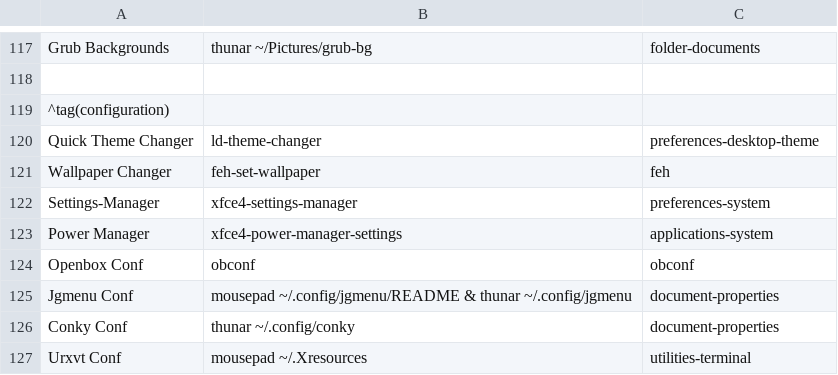
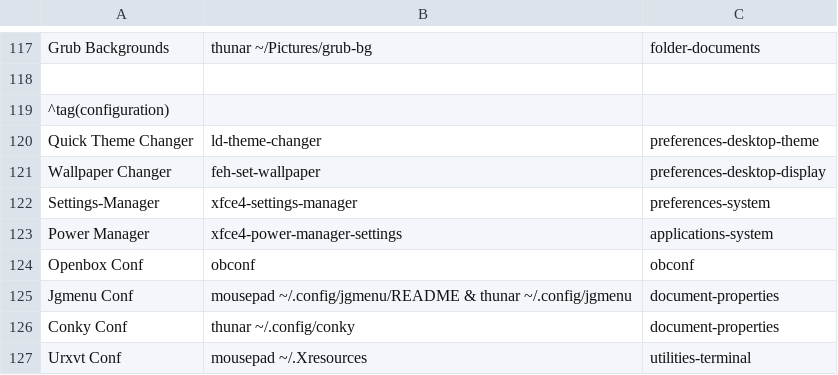
Before and after one commit to sleekmason/Lilidog-Minimal, a CSV file: config/includes.chroot_after_packages/etc/skel/.config/jgmenu/jgmenu.bak/mymenu.csv, drawn as a sheet; only a part is shown, gaps mark what is left out.

Commit message:
Changed wallpaper icon in Configuration menu.

```diff
--- a/config/includes.chroot_after_packages/etc/skel/.config/jgmenu/jgmenu.bak/mymenu.csv
+++ b/config/includes.chroot_after_packages/etc/skel/.config/jgmenu/jgmenu.bak/mymenu.csv
@@ -120,3 +120,3 @@ Grub Backgrounds,         thunar ~/Pictures/grub-bg,                     folder-
 Quick Theme Changer,      ld-theme-changer,                                                     preferences-desktop-theme
-Wallpaper Changer,        feh-set-wallpaper,                                                    feh
+Wallpaper Changer,        feh-set-wallpaper,                                                    preferences-desktop-display
 Settings-Manager,         xfce4-settings-manager,                                               preferences-system
```
Also changed, not shown: config/includes.chroot_after_packages/etc/skel/.config/jgmenu/mymenu.csv, 2 other files.
